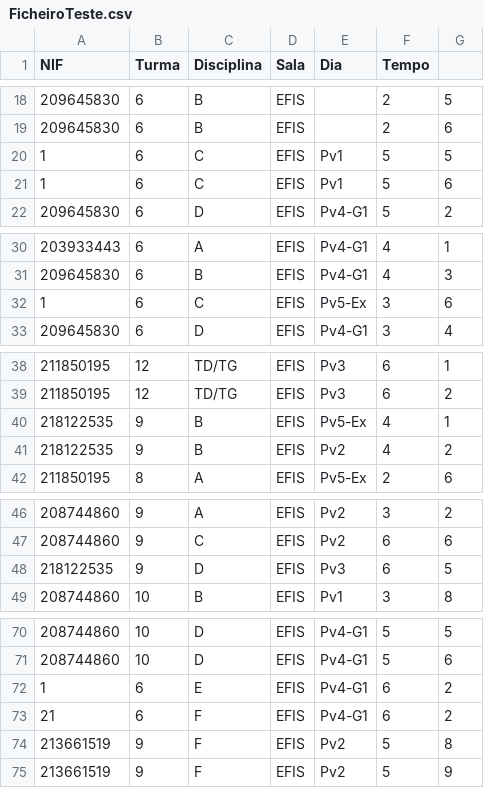
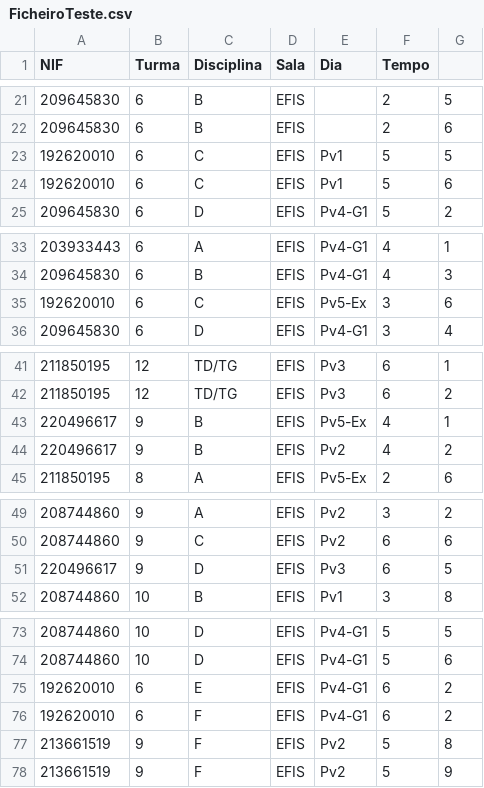
Before and after one commit to LucaMaguire81/Horarios-EFIS, a CSV file: FicheiroTeste.csv, drawn as a sheet; only a part is shown, gaps mark what is left out; the diff covers the shown part only.

```diff
--- a/FicheiroTeste.csv
+++ b/FicheiroTeste.csv
@@ -20,3 +23,3 @@ NIF	Turma	Disciplina	Sala	Dia	Tempo
-1	6	C	EFIS	Pv1	5	5
-1	6	C	EFIS	Pv1	5	6
+192620010	6	C	EFIS	Pv1	5	5
+192620010	6	C	EFIS	Pv1	5	6
 209645830	6	D	EFIS	Pv4-G1	5	2
@@ -31,3 +34,3 @@ NIF	Turma	Disciplina	Sala	Dia	Tempo
 209645830	6	B	EFIS	Pv4-G1	4	3
-1	6	C	EFIS	Pv5-Ex	3	6
+192620010	6	C	EFIS	Pv5-Ex	3	6
 209645830	6	D	EFIS	Pv4-G1	3	4
@@ -39,4 +42,4 @@ NIF	Turma	Disciplina	Sala	Dia	Tempo
 211850195	12	TD/TG	EFIS	Pv3	6	2
-218122535	9	B	EFIS	Pv5-Ex	4	1
-218122535	9	B	EFIS	Pv2	4	2
+220496617	9	B	EFIS	Pv5-Ex	4	1
+220496617	9	B	EFIS	Pv2	4	2
 211850195	8	A	EFIS	Pv5-Ex	2	6
@@ -47,3 +50,3 @@ NIF	Turma	Disciplina	Sala	Dia	Tempo
 208744860	9	C	EFIS	Pv2	6	6
-218122535	9	D	EFIS	Pv3	6	5
+220496617	9	D	EFIS	Pv3	6	5
 208744860	10	B	EFIS	Pv1	3	8
@@ -71,4 +74,4 @@ NIF	Turma	Disciplina	Sala	Dia	Tempo
 208744860	10	D	EFIS	Pv4-G1	5	6
-1	6	E	EFIS	Pv4-G1	6	2
-21	6	F	EFIS	Pv4-G1	6	2
+192620010	6	E	EFIS	Pv4-G1	6	2
+192620010	6	F	EFIS	Pv4-G1	6	2
 213661519	9	F	EFIS	Pv2	5	8
```
Also changed, not shown: 6 added rows and 32 edited cells elsewhere in this file, 6 other files.
